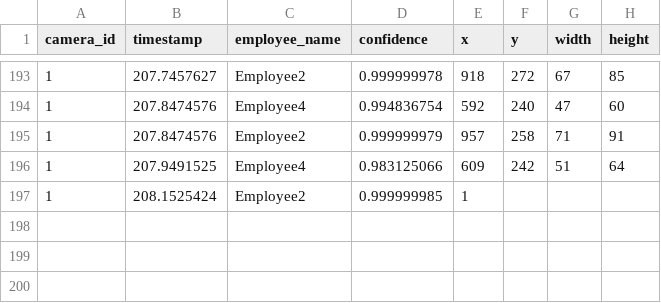
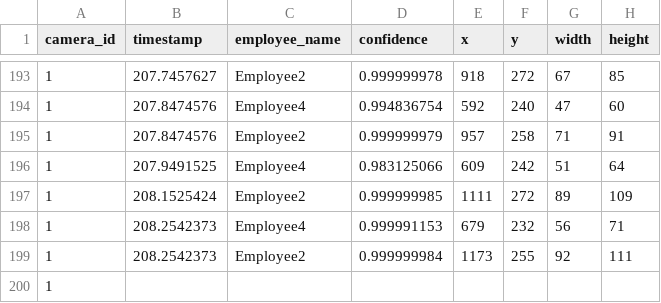
Before and after one commit to DataDynam/vision-based-attendance-system, a CSV file: Attendance_Logic_Module/test1.csv, drawn as a sheet; only a part is shown, gaps mark what is left out.

Commit message:
Create sample

```diff
--- a/Attendance_Logic_Module/test1.csv
+++ b/Attendance_Logic_Module/test1.csv
@@ -196,2 +196,5 @@ camera_id,timestamp,employee_name,confidence,x,y,width,height
 1,207.9491525,Employee4,0.983125066,609,242,51,64
-1,208.1525424,Employee2,0.999999985,1
+1,208.1525424,Employee2,0.999999985,1111,272,89,109
+1,208.2542373,Employee4,0.999991153,679,232,56,71
+1,208.2542373,Employee2,0.999999984,1173,255,92,111
+1
```
